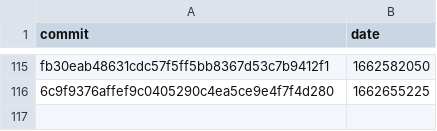
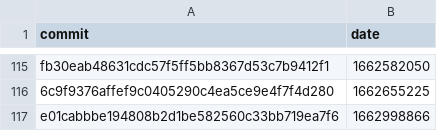
Before and after one commit to google-research/dex-lang, a CSV file: commits.csv, drawn as a sheet; only a part is shown, gaps mark what is left out.

Commit message:
Add measurements for e01cabbbe194808b2d1be582560c33bb719ea7f6

```diff
--- a/commits.csv
+++ b/commits.csv
@@ -116 +116,2 @@ commit,date
 "6c9f9376affef9c0405290c4ea5ce9e4f7f4d280","1662655225"
+"e01cabbbe194808b2d1be582560c33bb719ea7f6","1662998866"
```
Also changed, not shown: 1 other file.
